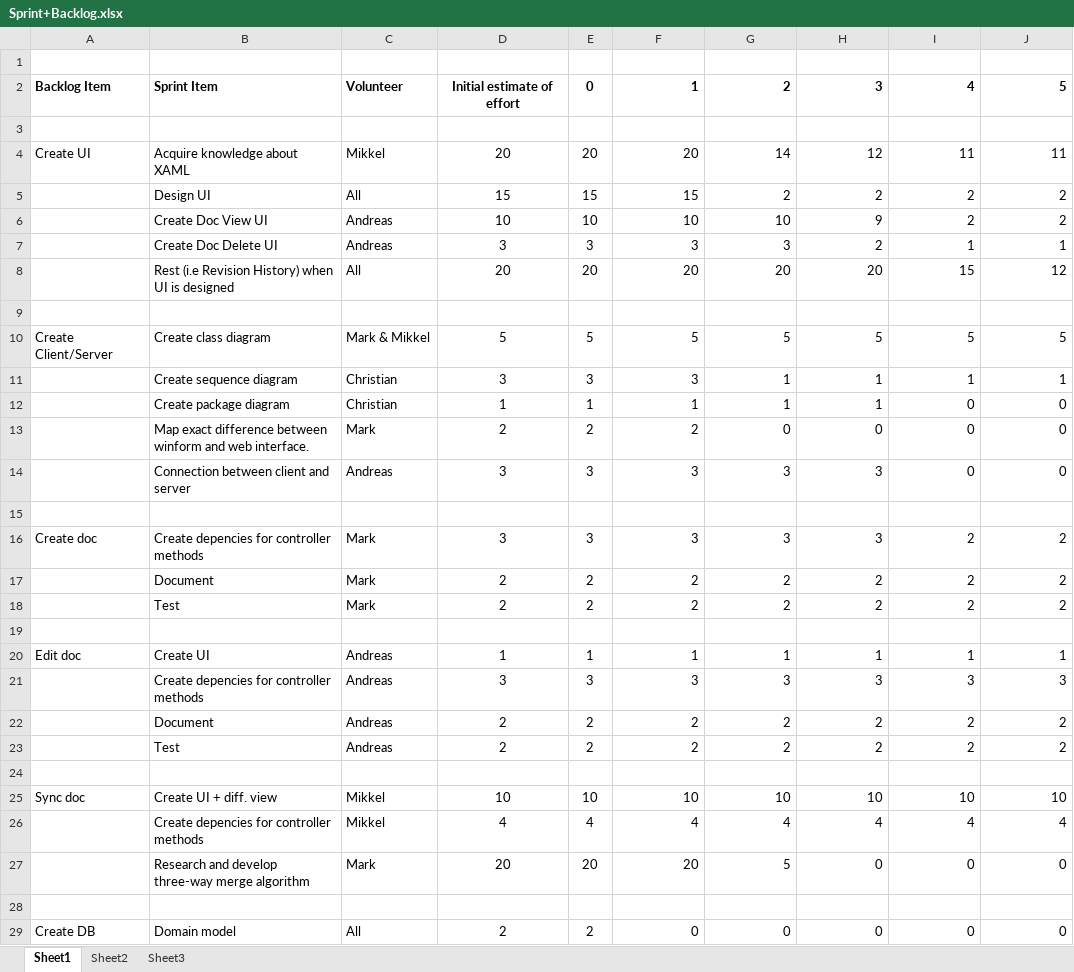
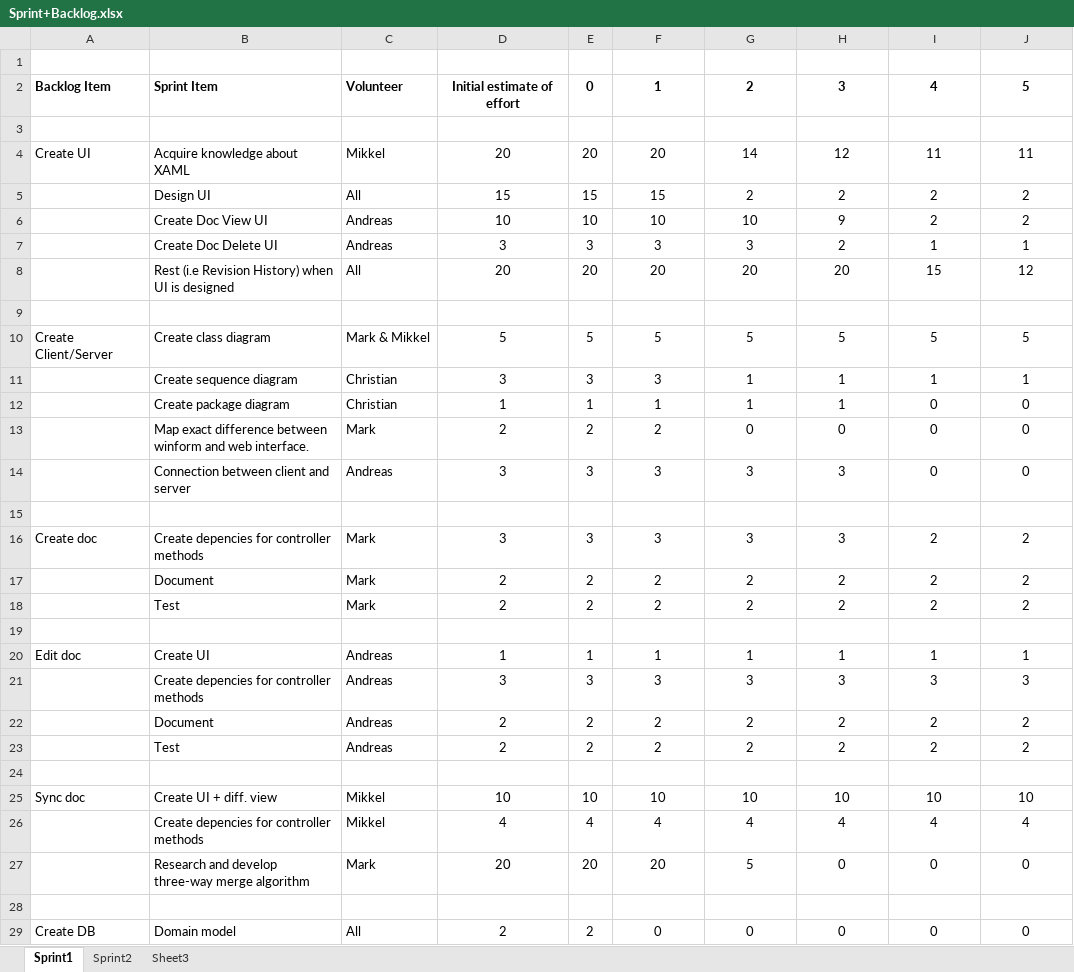
Before and after one commit to MikkelFunch/sliceofpie, an Excel workbook: doc/Sprint+Backlog.xlsx, sheet Sprint1, drawn as a sheet; only a part is shown; values as stored, in another font and other column widths than the file's, no borders; charts and pictures not drawn; the diff covers the shown part only; the diff names each change by its address in the sheet, - before the commit and + after, or states it on an @@ line.

```diff
--- a/doc/Sprint+Backlog.xlsx (sheet Sprint1)
+++ b/doc/Sprint+Backlog.xlsx (sheet Sprint1)
-sheet tab: Sheet1
+sheet tab: Sprint1
-sheet tab: Sheet2
+sheet tab: Sprint2
-F2:J2 alignment: right
+F2:J2 alignment: center
-F4:J8 alignment: right
+F4:J8 alignment: center
-F10:J14 alignment: right
+F10:J14 alignment: center
-F16:J18 alignment: right
+F16:J18 alignment: center
-F20:J23 alignment: right
+F20:J23 alignment: center
-F25:J27 alignment: right
+F25:J27 alignment: center
-F29:J29 alignment: right
+F29:J29 alignment: center
```
Also changed, not shown: cell formats elsewhere in this sheet, sheet Sprint2, charts or pictures, 3 other files.
